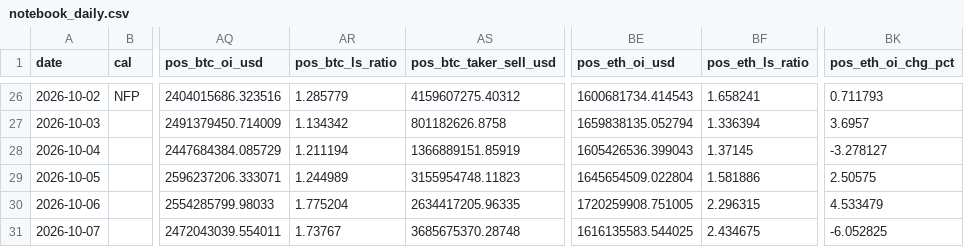
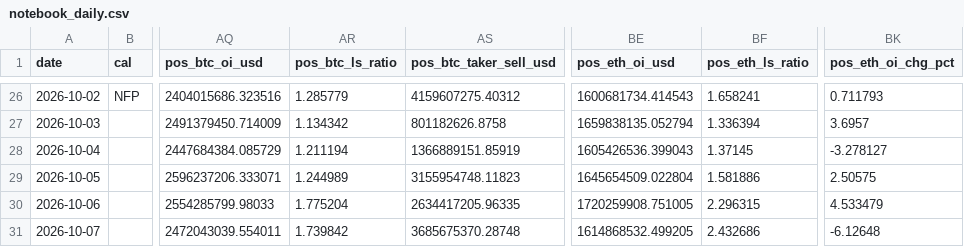
Before and after one commit to samiboran/sweeplab, a CSV file: data/derivs/notebook_daily.csv, drawn as a sheet; only a part is shown, gaps mark what is left out; the diff names each change by its address in the sheet, - before the commit and + after, or states it on an @@ line.

Commit message:
daily brief 2026-10-08

```diff
--- a/data/derivs/notebook_daily.csv
+++ b/data/derivs/notebook_daily.csv
-AR31 (pos_btc_ls_ratio): 1.73767
+AR31 (pos_btc_ls_ratio): 1.739842
-BE31 (pos_eth_oi_usd): 1616135583.544025
+BE31 (pos_eth_oi_usd): 1614868532.499205
-BF31 (pos_eth_ls_ratio): 2.434675
+BF31 (pos_eth_ls_ratio): 2.432686
-BK31 (pos_eth_oi_chg_pct): -6.052825
+BK31 (pos_eth_oi_chg_pct): -6.12648
```
Also changed, not shown: data/derivs/okx_history_30d.csv, 5 other files.
